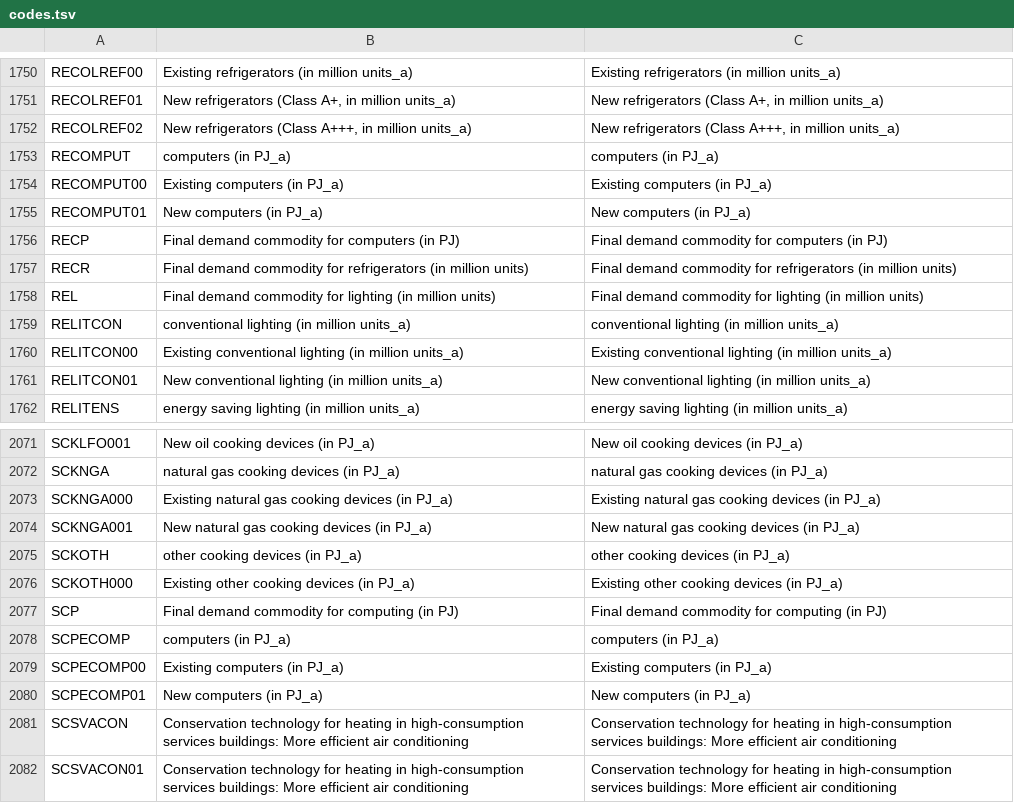
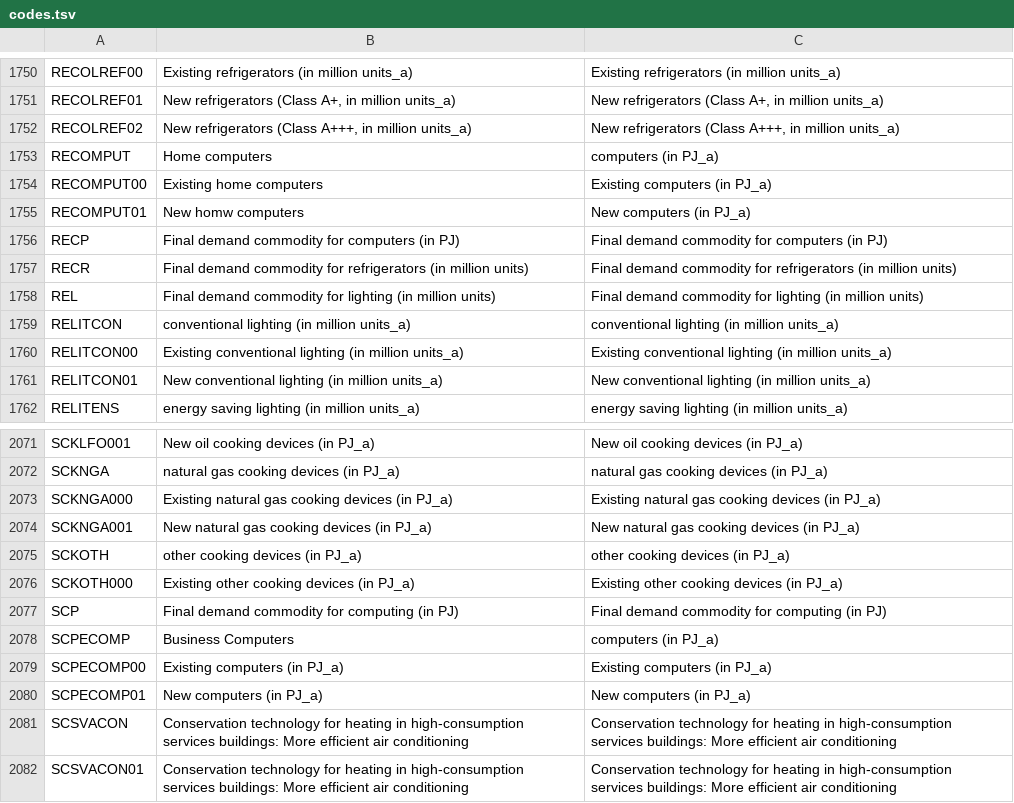
Before and after one commit to decc/uk-times-acronyms, a TSV file: codes.tsv, drawn as a sheet; only a part is shown, gaps mark what is left out; the diff names each change by its address in the sheet, - before the commit and + after, or states it on an @@ line.

Commit message:
Tweaked computing nams

```diff
--- a/codes.tsv
+++ b/codes.tsv
-B1753: computers (in PJ_a)
+B1753: Home computers
-B1754: Existing computers (in PJ_a)
+B1754: Existing home computers
-B1755: New computers (in PJ_a)
+B1755: New homw computers
-B2078: computers (in PJ_a)
+B2078: Business Computers
```
